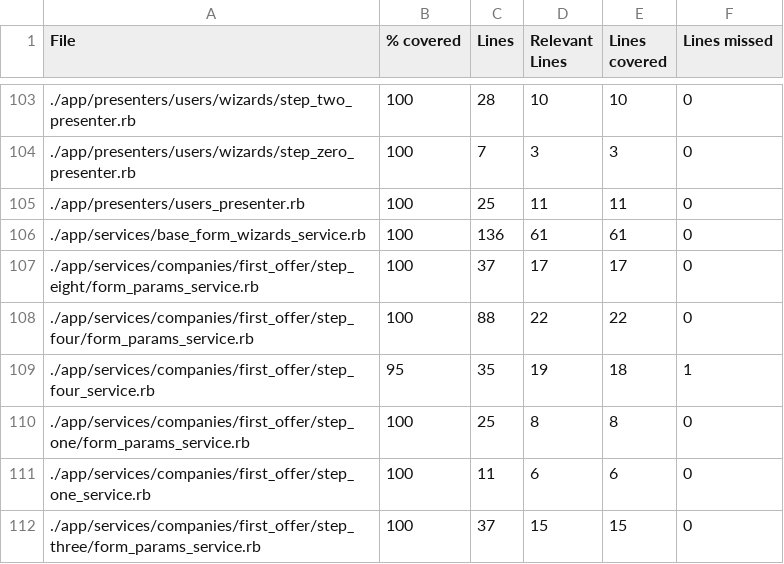
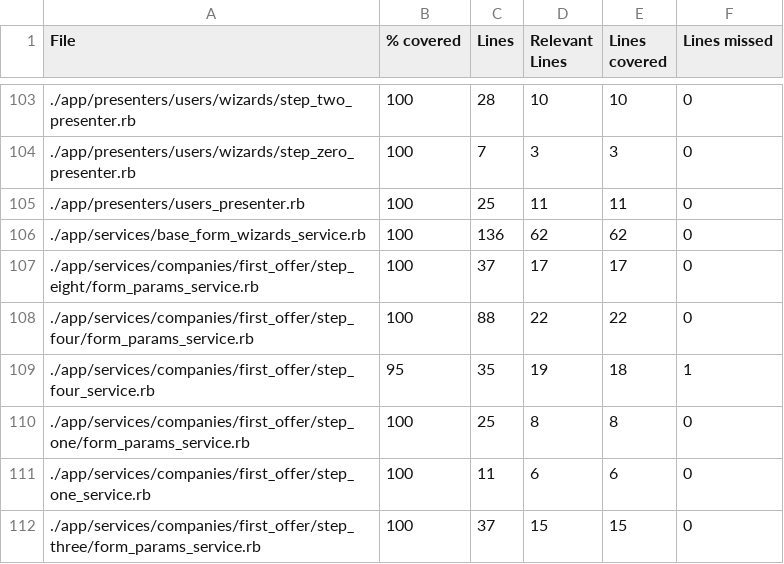
Before and after one commit to vlaguzman/hoytrabajas, a CSV file: coverage_results.csv, drawn as a sheet; only a part is shown, gaps mark what is left out.

```diff
--- a/coverage_results.csv
+++ b/coverage_results.csv
@@ -105,3 +105,3 @@ File,% covered,Lines,Relevant Lines,Lines covered,Lines missed
 "./app/presenters/users_presenter.rb",100,25,11,11,0
-"./app/services/base_form_wizards_service.rb",100,136,61,61,0
+"./app/services/base_form_wizards_service.rb",100,136,62,62,0
 "./app/services/companies/first_offer/step_eight/form_params_service.rb",100,37,17,17,0
```
Also changed, not shown: 2 other files.
